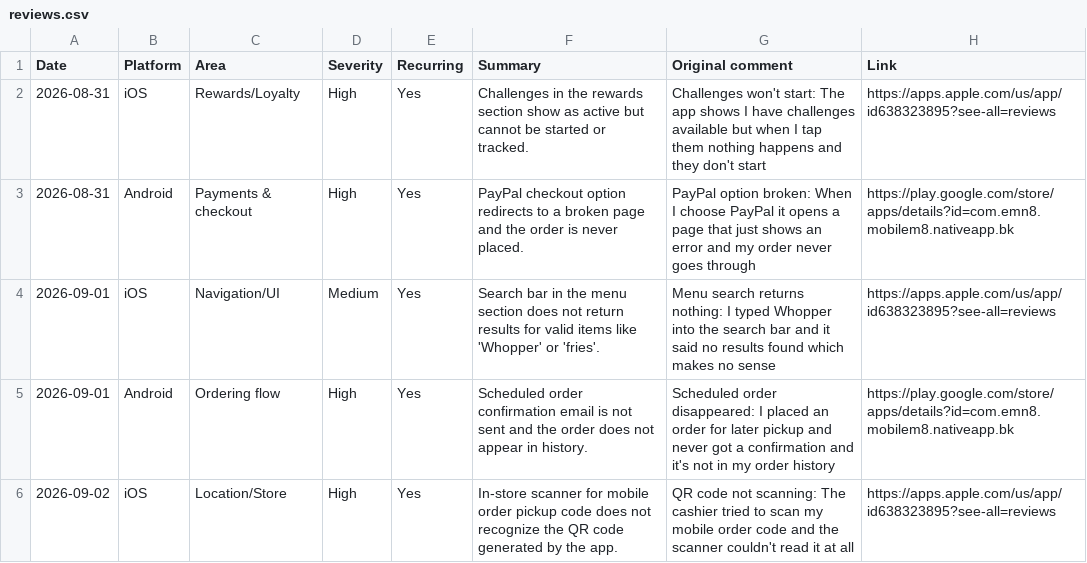
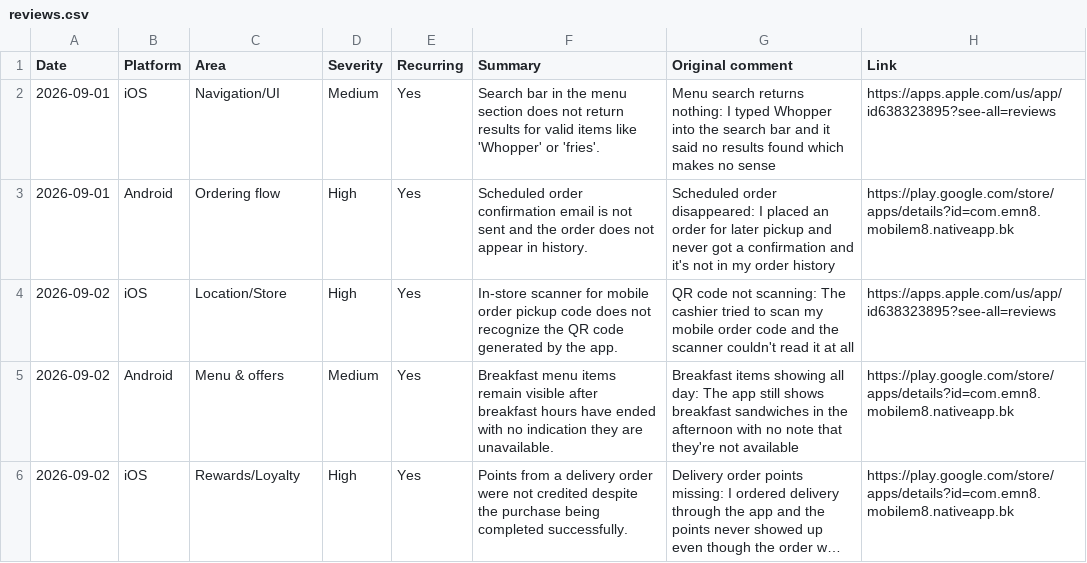
Before and after one commit to rocco9022/bk-review-triage, a CSV file: reviews.csv, drawn as a sheet; only a part is shown; the shorter side is filled out with more unchanged rows; long unchanged cells end in …; the diff names each change by its address in the sheet, - before the commit and + after, or states it on an @@ line.

```diff
--- a/reviews.csv
+++ b/reviews.csv
-row 2: 2026-08-31 | iOS | Rewards/Loyalty | High | Yes | Challenges in the rewards section show as active but cannot be started or tracked. | Challenges won't start: The app shows I have challenges available but when I tap them nothing happens and they don't start | https://apps.apple.com/us/app/id638323895?see-all=reviews
-row 3: 2026-08-31 | Android | Payments & checkout | High | Yes | PayPal checkout option redirects to a broken page and the order is never placed. | PayPal option broken: When I choose PayPal it opens a page that just shows an error and my order never goes through | https://play.google.com/store/apps/details?id=com.emn8.mobilem8.nativeapp.bk
```
Also changed, not shown: 1 other file.
